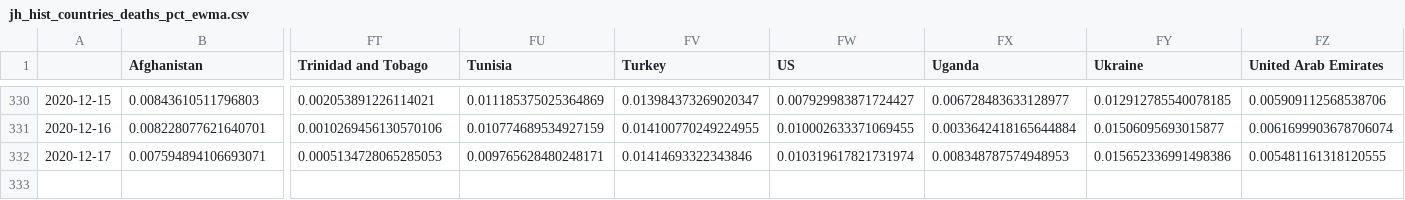
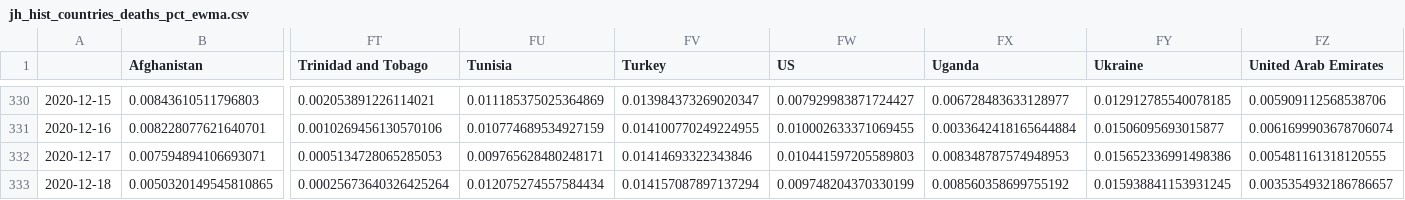
Before and after one commit to BrianLDev/Covid19_Analytics, a CSV file: Datasets/JH/jh_hist_countries_deaths_pct_ewma.csv, drawn as a sheet; only a part is shown, gaps mark what is left out; rows hold the shown columns only; the diff names each change by its address in the sheet, - before the commit and + after, or states it on an @@ line.

```diff
--- a/Datasets/JH/jh_hist_countries_deaths_pct_ewma.csv
+++ b/Datasets/JH/jh_hist_countries_deaths_pct_ewma.csv
-FW332 (US): 0.010319617821731974
+FW332 (US): 0.010441597205589803
+row 333: 2020-12-18 | 0.0050320149545810865 | 0.00025673640326425264 | 0.012075274557584434 | 0.014157087897137294 | 0.009748204370330199 | 0.008560358699755192 | 0.015938841153931245 | 0.0035354932186786657
```
Also changed, not shown: Datasets/JH/jh_hist_countries_cases_pct.csv, Datasets/JH/jh_hist_countries_deaths_pct.csv, 21 other files.
